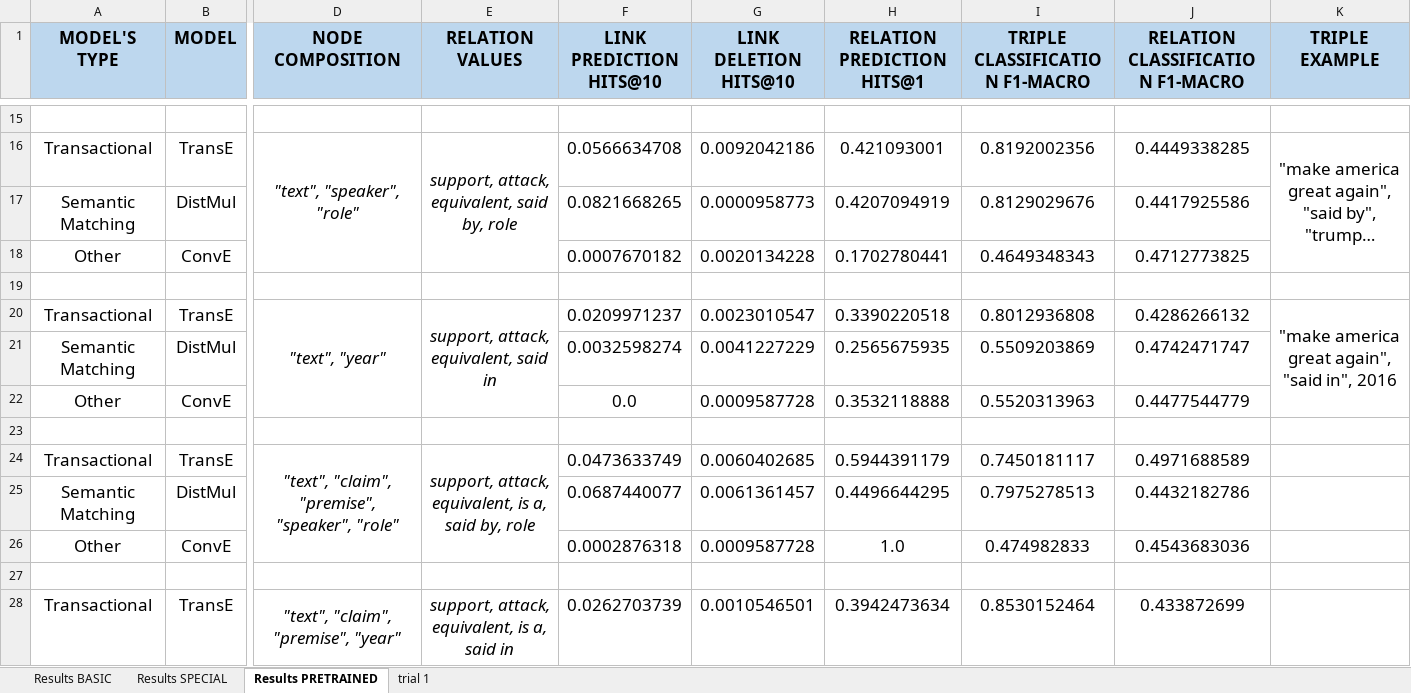
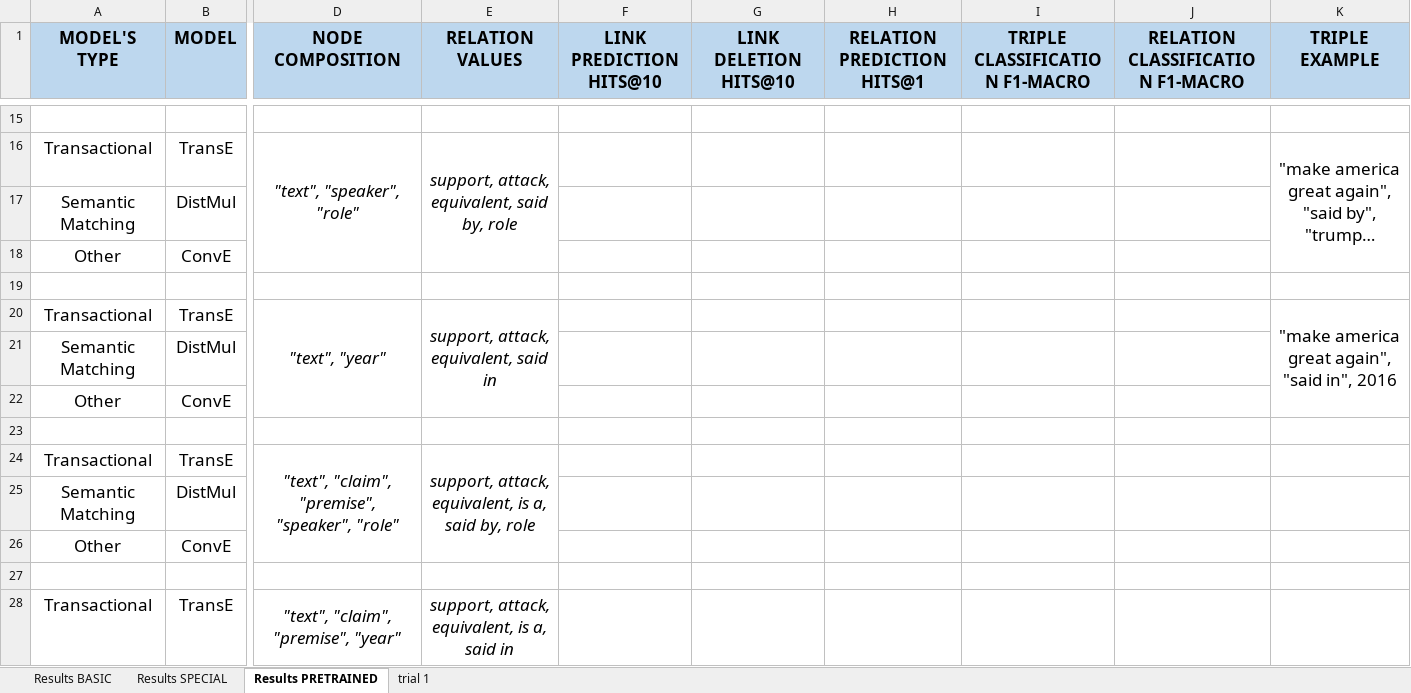
Before and after one commit to deborahdore/political-debates-graph-analysis, an Excel workbook: benchmarking/search_for_best_combination/results_basic.xlsx, sheet Results PRETRAINED, drawn as a sheet; only a part is shown, gaps mark what is left out; long unchanged cells end in …; values as stored, in another font and other column widths than the file's, no borders; removed rows and columns are numbered as before the commit, all else as after; rows hold the shown columns only; the diff covers the shown part only; the diff names each change by its address in the sheet, - before the commit and + after, or states it on an @@ line.

```diff
--- a/benchmarking/search_for_best_combination/results_basic.xlsx (sheet Results PRETRAINED)
+++ b/benchmarking/search_for_best_combination/results_basic.xlsx (sheet Results PRETRAINED)
-F16 (LINK PREDICTION HITS@10): 0.0566634708
+F16 (LINK PREDICTION HITS@10): (empty)
-G16 (LINK DELETION HITS@10): 0.0092042186
+G16 (LINK DELETION HITS@10): (empty)
-H16 (RELATION PREDICTION HITS@1): 0.421093001
+H16 (RELATION PREDICTION HITS@1): (empty)
-I16 (TRIPLE CLASSIFICATION F1-MACRO): 0.8192002356
+I16 (TRIPLE CLASSIFICATION F1-MACRO): (empty)
-J16 (RELATION CLASSIFICATION F1-MACRO): 0.4449338285
+J16 (RELATION CLASSIFICATION F1-MACRO): (empty)
-row 17: Semantic Matching | DistMul |  |  | 0.0821668265 | 0.0000958773 | 0.4207094919 | 0.8129029676 | 0.4417925586
-row 18: Other | ConvE |  |  | 0.0007670182 | 0.0020134228 | 0.1702780441 | 0.4649348343 | 0.4712773825
+row 17: Semantic Matching | DistMul
+row 18: Other | ConvE
-F20 (LINK PREDICTION HITS@10): 0.0209971237
+F20 (LINK PREDICTION HITS@10): (empty)
-G20 (LINK DELETION HITS@10): 0.0023010547
+G20 (LINK DELETION HITS@10): (empty)
-H20 (RELATION PREDICTION HITS@1): 0.3390220518
+H20 (RELATION PREDICTION HITS@1): (empty)
-I20 (TRIPLE CLASSIFICATION F1-MACRO): 0.8012936808
+I20 (TRIPLE CLASSIFICATION F1-MACRO): (empty)
-J20 (RELATION CLASSIFICATION F1-MACRO): 0.4286266132
+J20 (RELATION CLASSIFICATION F1-MACRO): (empty)
-row 21: Semantic Matching | DistMul |  |  | 0.0032598274 | 0.0041227229 | 0.2565675935 | 0.5509203869 | 0.4742471747
-row 22: Other | ConvE |  |  | 0.0 | 0.0009587728 | 0.3532118888 | 0.5520313963 | 0.4477544779
+row 21: Semantic Matching | DistMul
+row 22: Other | ConvE
-F24 (LINK PREDICTION HITS@10): 0.0473633749
+F24 (LINK PREDICTION HITS@10): (empty)
-G24 (LINK DELETION HITS@10): 0.0060402685
+G24 (LINK DELETION HITS@10): (empty)
-H24 (RELATION PREDICTION HITS@1): 0.5944391179
+H24 (RELATION PREDICTION HITS@1): (empty)
-I24 (TRIPLE CLASSIFICATION F1-MACRO): 0.7450181117
+I24 (TRIPLE CLASSIFICATION F1-MACRO): (empty)
-J24 (RELATION CLASSIFICATION F1-MACRO): 0.4971688589
+J24 (RELATION CLASSIFICATION F1-MACRO): (empty)
-row 25: Semantic Matching | DistMul |  |  | 0.0687440077 | 0.0061361457 | 0.4496644295 | 0.7975278513 | 0.4432182786
-row 26: Other | ConvE |  |  | 0.0002876318 | 0.0009587728 | 1.0 | 0.474982833 | 0.4543683036
+row 25: Semantic Matching | DistMul
+row 26: Other | ConvE
-F28 (LINK PREDICTION HITS@10): 0.0262703739
+F28 (LINK PREDICTION HITS@10): (empty)
-G28 (LINK DELETION HITS@10): 0.0010546501
+G28 (LINK DELETION HITS@10): (empty)
-H28 (RELATION PREDICTION HITS@1): 0.3942473634
+H28 (RELATION PREDICTION HITS@1): (empty)
-I28 (TRIPLE CLASSIFICATION F1-MACRO): 0.8530152464
+I28 (TRIPLE CLASSIFICATION F1-MACRO): (empty)
-J28 (RELATION CLASSIFICATION F1-MACRO): 0.433872699
+J28 (RELATION CLASSIFICATION F1-MACRO): (empty)
```
Also changed, not shown: 17 added rows, 17 removed rows, 44 edited cells and cell formats elsewhere in this sheet, 13 other files.
